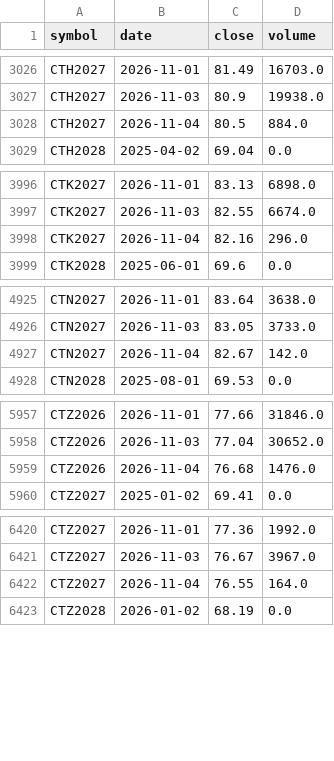
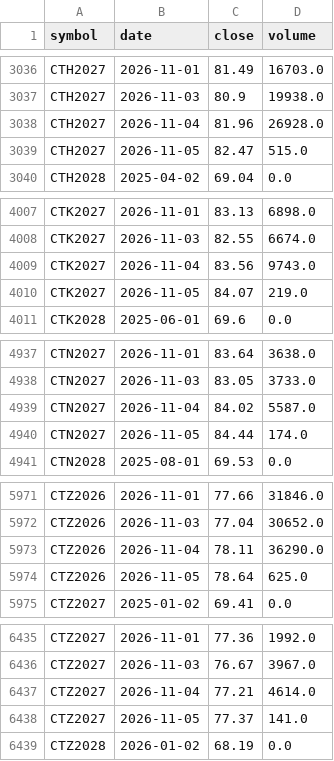
Before and after one commit to BMR-Com/cftc-cot-full, a CSV file: data/softs/live_contracts.csv, drawn as a sheet; only a part is shown, gaps mark what is left out; the diff covers the shown part only.

```diff
--- a/data/softs/live_contracts.csv
+++ b/data/softs/live_contracts.csv
@@ -3027,3 +3037,4 @@ CTH2027,2026-11-01,81.49,16703.0
 CTH2027,2026-11-03,80.9,19938.0
-CTH2027,2026-11-04,80.5,884.0
+CTH2027,2026-11-04,81.96,26928.0
+CTH2027,2026-11-05,82.47,515.0
 CTH2028,2025-04-02,69.04,0.0
@@ -3997,3 +4008,4 @@ CTK2027,2026-11-01,83.13,6898.0
 CTK2027,2026-11-03,82.55,6674.0
-CTK2027,2026-11-04,82.16,296.0
+CTK2027,2026-11-04,83.56,9743.0
+CTK2027,2026-11-05,84.07,219.0
 CTK2028,2025-06-01,69.6,0.0
@@ -4926,3 +4938,4 @@ CTN2027,2026-11-01,83.64,3638.0
 CTN2027,2026-11-03,83.05,3733.0
-CTN2027,2026-11-04,82.67,142.0
+CTN2027,2026-11-04,84.02,5587.0
+CTN2027,2026-11-05,84.44,174.0
 CTN2028,2025-08-01,69.53,0.0
@@ -5958,3 +5972,4 @@ CTZ2026,2026-11-01,77.66,31846.0
 CTZ2026,2026-11-03,77.04,30652.0
-CTZ2026,2026-11-04,76.68,1476.0
+CTZ2026,2026-11-04,78.11,36290.0
+CTZ2026,2026-11-05,78.64,625.0
 CTZ2027,2025-01-02,69.41,0.0
@@ -6421,3 +6436,4 @@ CTZ2027,2026-11-01,77.36,1992.0
 CTZ2027,2026-11-03,76.67,3967.0
-CTZ2027,2026-11-04,76.55,164.0
+CTZ2027,2026-11-04,77.21,4614.0
+CTZ2027,2026-11-05,77.37,141.0
 CTZ2028,2026-01-02,68.19,0.0
```
Also changed, not shown: 27 added rows and 4 edited cells elsewhere in this file, 1 other file.
